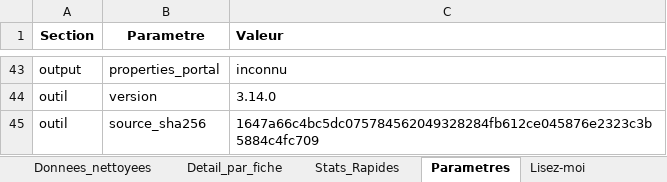
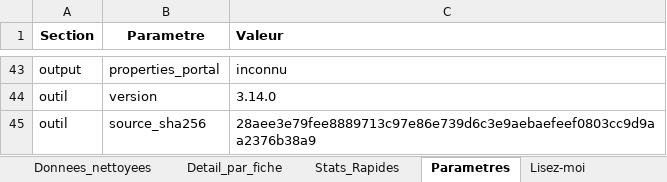
Before and after one commit to anthony-inspectable/exemple-audit-crm-hubspot, an Excel workbook: exemple/classeur-complet-fr.xlsx, sheet Parametres, drawn as a sheet; only a part is shown, gaps mark what is left out; values as stored, in another font and other column widths than the file's, no borders; the diff names each change by its address in the sheet, - before the commit and + after, or states it on an @@ line.

```diff
--- a/exemple/classeur-complet-fr.xlsx (sheet Parametres)
+++ b/exemple/classeur-complet-fr.xlsx (sheet Parametres)
-C45 (Valeur): 1647a66c4bc5dc075784562049328284fb612ce045876e2323c3b5884c4fc709
+C45 (Valeur): 28aee3e79fee8889713c97e86e739d6c3e9aebaefeef0803cc9d9aa2376b38a9
```
Also changed, not shown: sheet Detail_par_fiche, sheet Donnees_nettoyees, sheet Fiches_conservees, sheet Inactifs, sheet Purge_RGPD, sheet Priorites_GTM, 10 more sheets, 22 other files.
